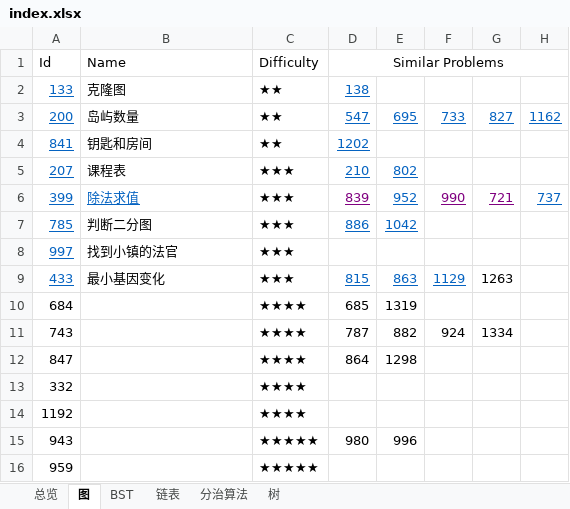
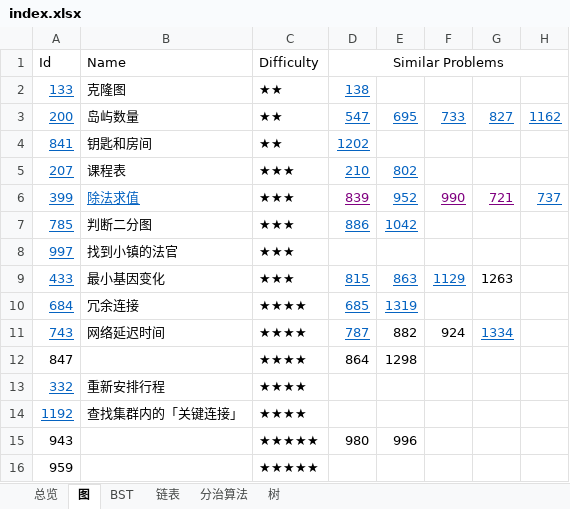
Before and after one commit to kaiyikang/Leetcode, an Excel workbook: index.xlsx, sheet 图, drawn as a sheet; values as stored, in another font and other column widths than the file's, no borders; the diff names each change by its address in the sheet, - before the commit and + after, or states it on an @@ line.

```diff
--- a/index.xlsx (sheet 图)
+++ b/index.xlsx (sheet 图)
@@ A10:A11 underline: off → on, text colour: black → #0563C1 @@
-B10: (empty)
+B10: 冗余连接
@@ D10:E10 underline: off → on, text colour: black → #0563C1 @@
-B11: (empty)
+B11: 网络延迟时间
@@ D11 underline: off → on, text colour: black → #0563C1 @@
@@ G11 underline: off → on, text colour: black → #0563C1 @@
@@ A13:A14 underline: off → on, text colour: black → #0563C1 @@
-B13: (empty)
+B13: 重新安排行程
-B14: (empty)
+B14: 查找集群内的「关键连接」
```
Also changed, not shown: 11 other files.
